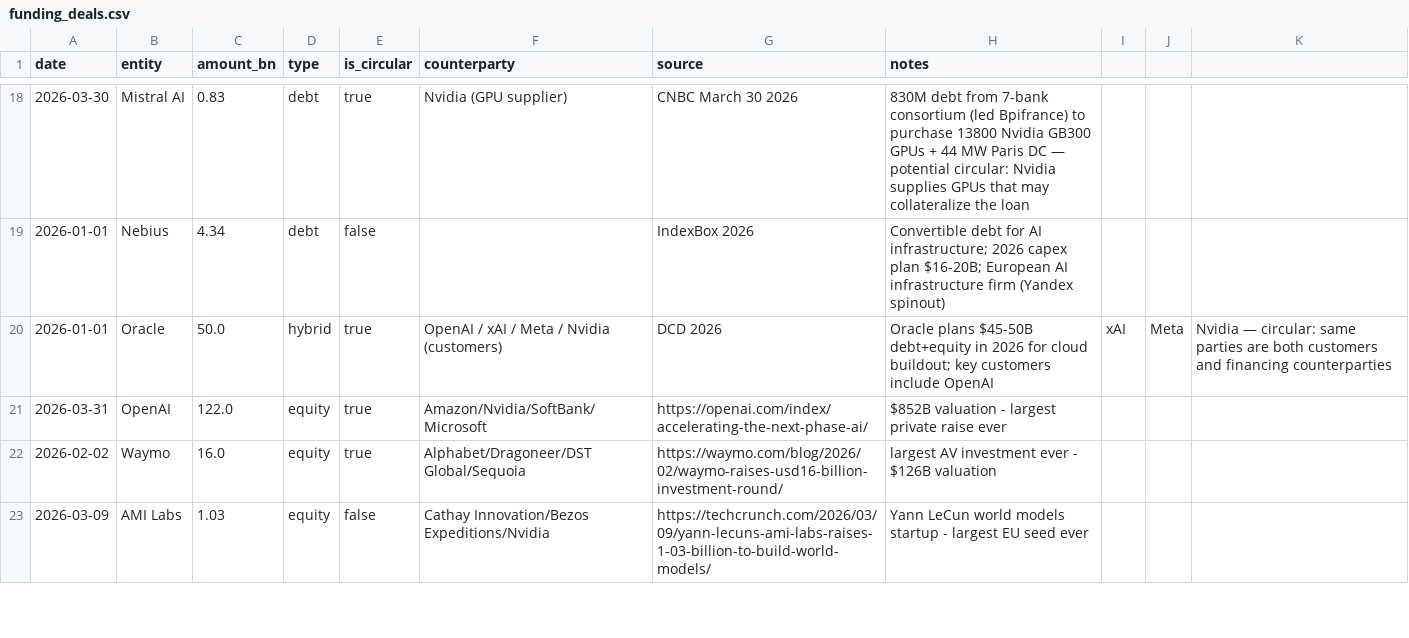
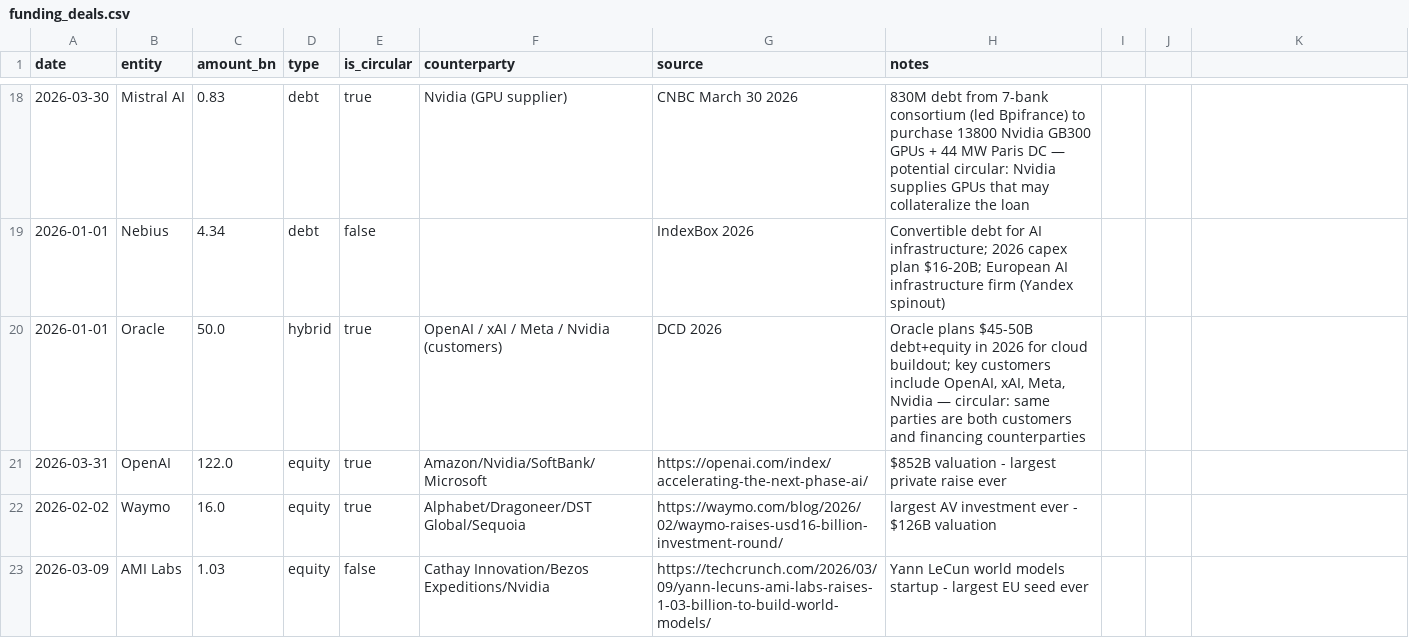
Before and after one commit to cutout-z/ai-dc-dashboard, a CSV file: data/reference/funding_deals.csv, drawn as a sheet; only a part is shown, gaps mark what is left out.

```diff
--- a/data/reference/funding_deals.csv
+++ b/data/reference/funding_deals.csv
@@ -19,3 +19,3 @@ date,entity,amount_bn,type,is_circular,counterparty,source,notes
 2026-01-01,Nebius,4.34,debt,false,,IndexBox 2026,Convertible debt for AI infrastructure; 2026 capex plan $16-20B; European AI infrastructure firm (Yandex spinout)
-2026-01-01,Oracle,50.0,hybrid,true,"OpenAI / xAI / Meta / Nvidia (customers)",DCD 2026,Oracle plans $45-50B debt+equity in 2026 for cloud buildout; key customers include OpenAI, xAI, Meta, Nvidia — circular: same parties are both customers and financing counterparties
+2026-01-01,Oracle,50.0,hybrid,true,"OpenAI / xAI / Meta / Nvidia (customers)",DCD 2026,"Oracle plans $45-50B debt+equity in 2026 for cloud buildout; key customers include OpenAI, xAI, Meta, Nvidia — circular: same parties are both customers and financing counterparties"
 2026-03-31,OpenAI,122.0,equity,true,Amazon/Nvidia/SoftBank/Microsoft,https://openai.com/index/accelerating-the-next-phase-ai/,$852B valuation - largest private raise ever
```
Also changed, not shown: data/reference/dc_queue_metrics.csv, data/reference/token_consumption.csv, 8 other files.
